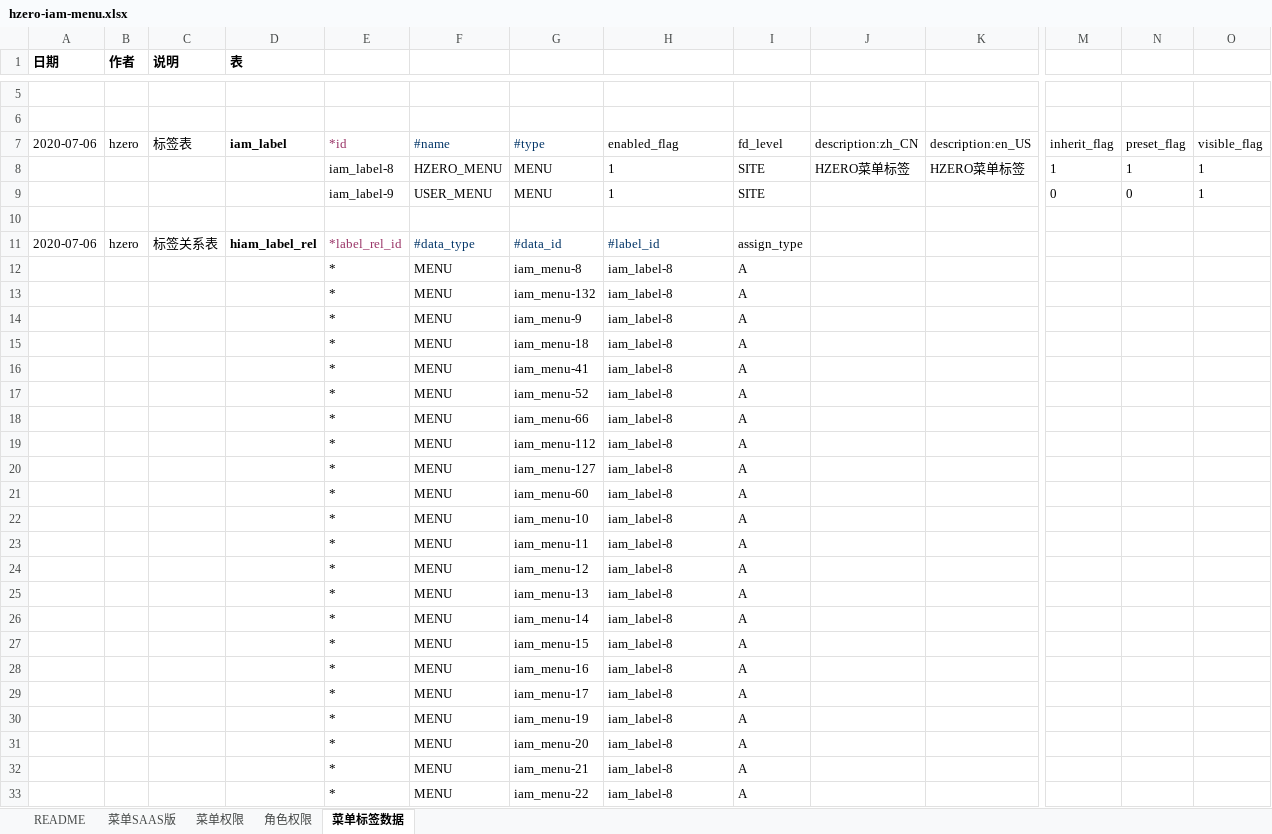
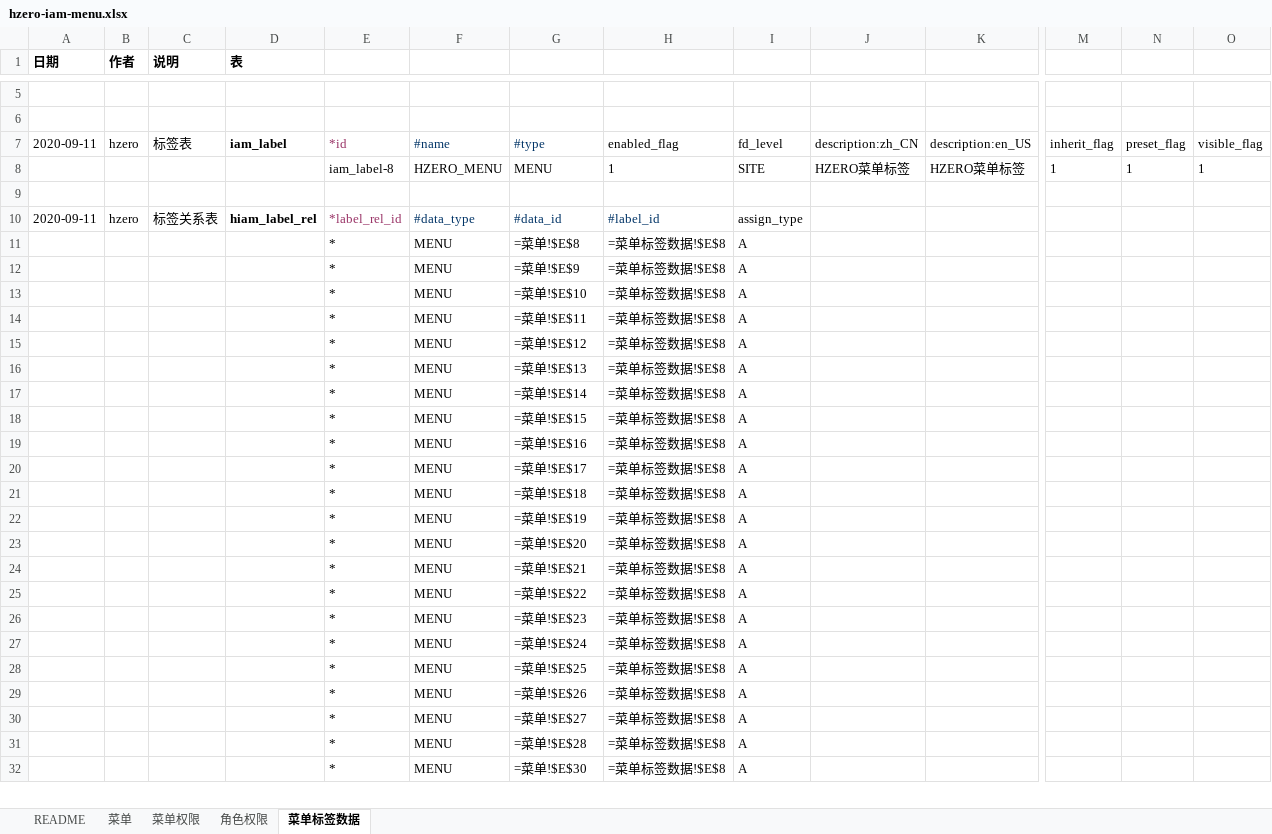
Before and after one commit to open-hand/choerodon-message, an Excel workbook: src/main/resources/script/db/init-data/hzero_message/hzero_platform/hzero-iam-menu.xlsx, sheet 菜单标签数据, drawn as a sheet; only a part is shown, gaps mark what is left out; values as stored, in another font and other column widths than the file's, no borders; formulas without a stored value are shown as written; removed rows and columns are numbered as before the commit, all else as after; rows hold the shown columns only; the diff covers the shown part only; the diff names each change by its address in the sheet, - before the commit and + after, or states it on an @@ line.

```diff
--- a/src/main/resources/script/db/init-data/hzero_message/hzero_platform/hzero-iam-menu.xlsx (sheet 菜单标签数据)
+++ b/src/main/resources/script/db/init-data/hzero_message/hzero_platform/hzero-iam-menu.xlsx (sheet 菜单标签数据)
-sheet tab: 菜单SAAS版
+sheet tab: 菜单
-A7 (日期): 2020-07-06
+A7 (日期): 2020-09-11
-row 9:  |  |  |  | iam_label-9 | USER_MENU | MENU | 1 | SITE |  |  | 0 | 0 | 1
-A10 (日期): 2020-07-06
+A10 (日期): 2020-09-11
-G11: iam_menu-8
+G11: =菜单!$E$8
-H11:H32: iam_label-8
+H11:H32: =菜单标签数据!$E$8
-G12: iam_menu-132
+G12: =菜单!$E$9
-G13: iam_menu-9
+G13: =菜单!$E$10
-G14: iam_menu-18
+G14: =菜单!$E$11
-G15: iam_menu-41
+G15: =菜单!$E$12
-G16: iam_menu-52
+G16: =菜单!$E$13
-G17: iam_menu-66
+G17: =菜单!$E$14
-G18: iam_menu-112
+G18: =菜单!$E$15
-G19: iam_menu-127
+G19: =菜单!$E$16
-G20: iam_menu-60
+G20: =菜单!$E$17
-G21: iam_menu-10
+G21: =菜单!$E$18
-G22: iam_menu-11
+G22: =菜单!$E$19
-G23: iam_menu-12
+G23: =菜单!$E$20
-G24: iam_menu-13
+G24: =菜单!$E$21
-G25: iam_menu-14
+G25: =菜单!$E$22
-G26: iam_menu-15
+G26: =菜单!$E$23
-G27: iam_menu-16
+G27: =菜单!$E$24
-G28: iam_menu-17
+G28: =菜单!$E$25
-G29: iam_menu-19
+G29: =菜单!$E$26
-G30: iam_menu-20
+G30: =菜单!$E$27
-G31: iam_menu-21
+G31: =菜单!$E$28
-G32: iam_menu-22
+G32: =菜单!$E$30
```
Also changed, not shown: 494 edited cells elsewhere in this sheet, sheet 菜单, sheet 角色权限, sheet 菜单权限, src/main/resources/script/db/init-data/hzero_message/hzero_message/hzero-data-message-template-open.xlsx, src/main/resources/script/db/init-data/hzero_message/hzero_message/hzero-message.xlsx, 30 other files.
